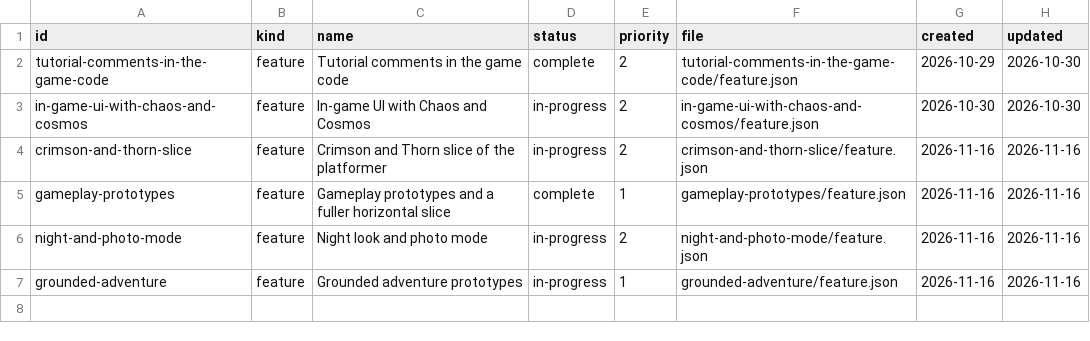
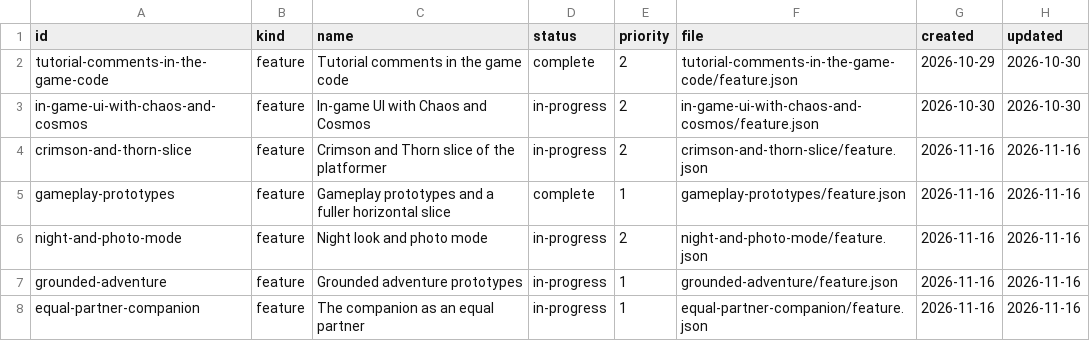
Before and after one commit to DeanWilsonDev/lantern, a CSV file: docs/kanban/platformer-game/_index.csv, drawn as a sheet; the diff names each change by its address in the sheet, - before the commit and + after, or states it on an @@ line.

```diff
--- a/docs/kanban/platformer-game/_index.csv
+++ b/docs/kanban/platformer-game/_index.csv
+row 8: equal-partner-companion | feature | The companion as an equal partner | in-progress | 1 | equal-partner-companion/feature.json | 2026-11-16 | 2026-11-16
```
Also changed, not shown: 32 other files.
